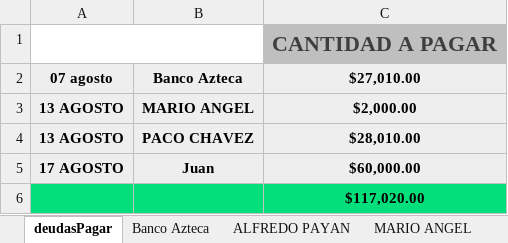
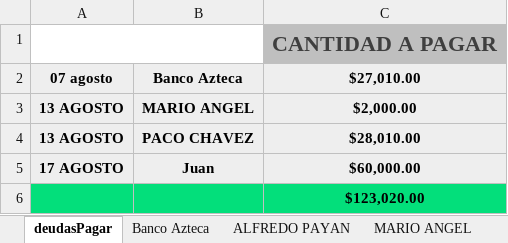
Before and after one commit to Alisbasa/EPIC-MOUNTAIN-SYSTEM, an Excel workbook: JavaApplication19/src/excel/DeudasP.xlsx, sheet deudasPagar, drawn as a sheet; values as stored, in another font and other column widths than the file's, no borders; charts and pictures not drawn; the diff names each change by its address in the sheet, - before the commit and + after, or states it on an @@ line.

```diff
--- a/JavaApplication19/src/excel/DeudasP.xlsx (sheet deudasPagar)
+++ b/JavaApplication19/src/excel/DeudasP.xlsx (sheet deudasPagar)
-C6: $117,020.00
+C6: $123,020.00
```
Also changed, not shown: other sheet tabs, JavaApplication19/src/20/Equipo y Mobiliario.xlsx, JavaApplication19/src/20/Facturacion.xlsx, 7 other files.
